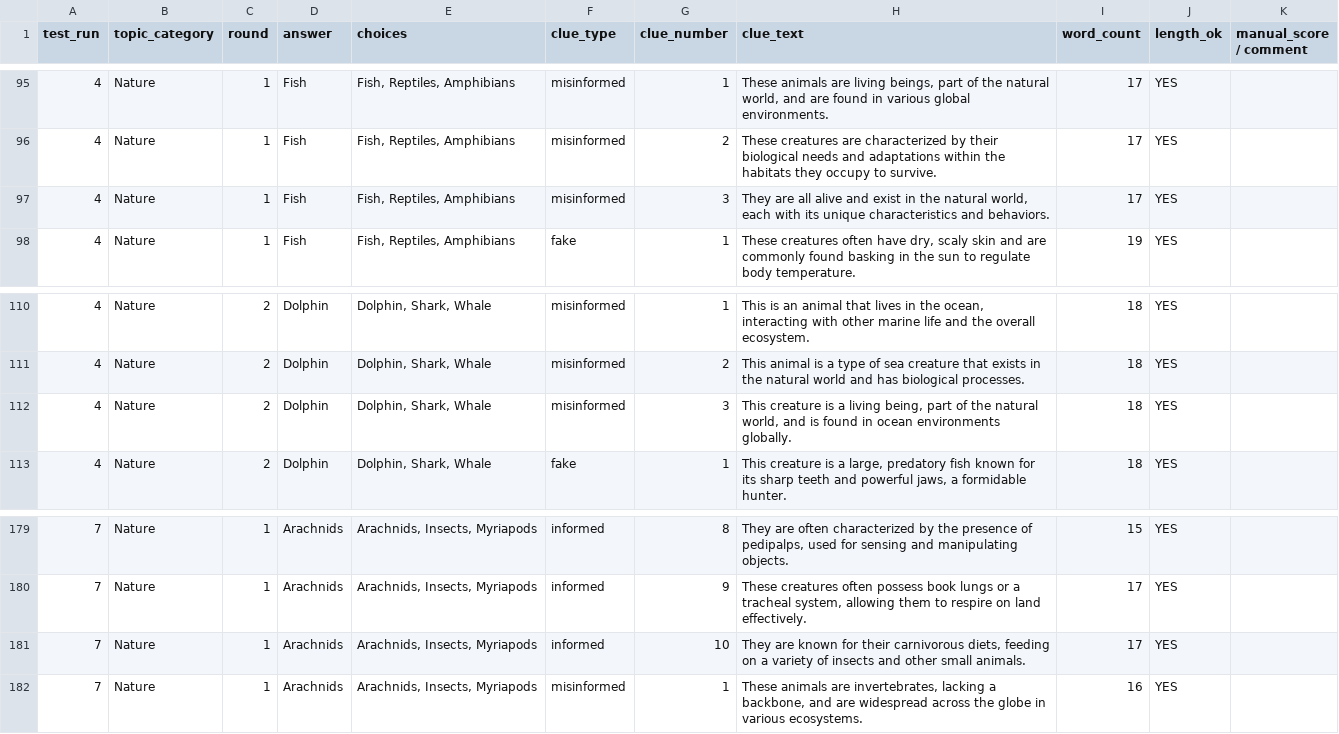
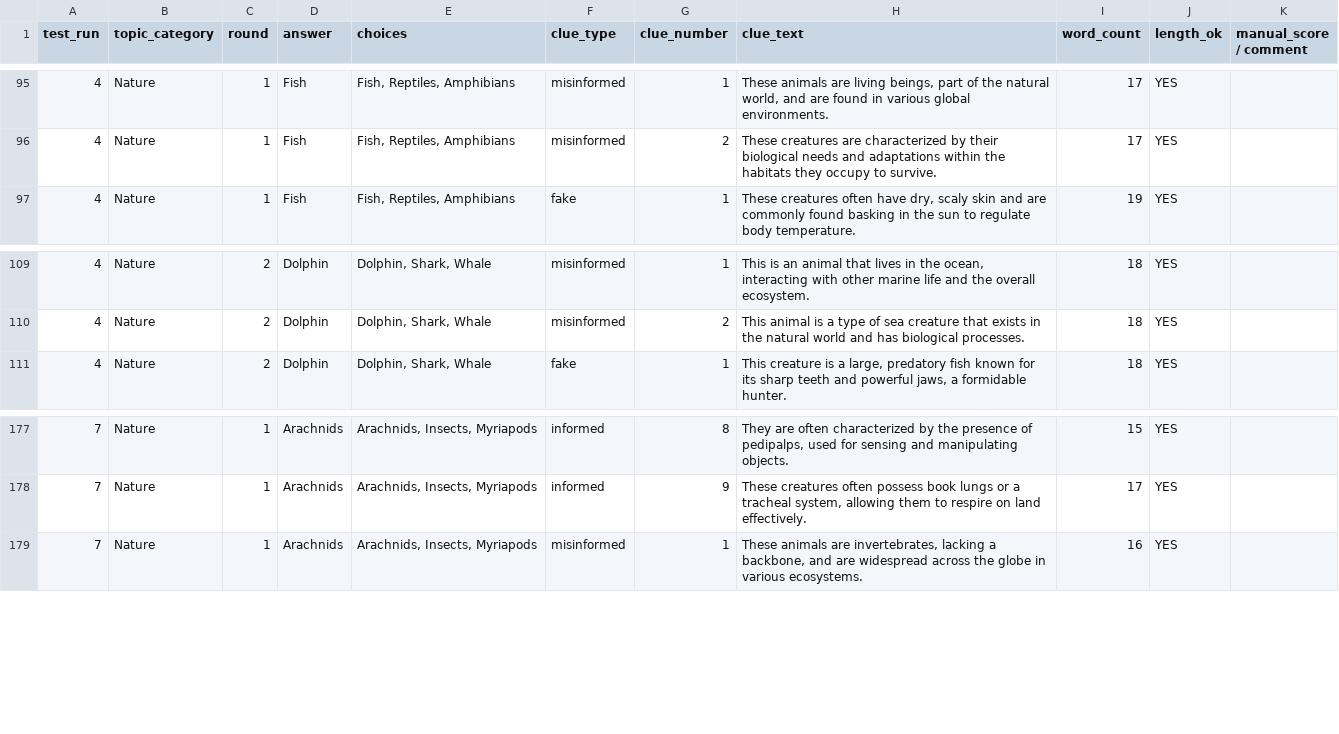
Before and after one commit to Vincent-VietTran/disinformer-clue-gen, a CSV file: Nature/10_games_clues_content(Nature).csv, drawn as a sheet; only a part is shown, gaps mark what is left out.

```diff
--- a/Nature/10_games_clues_content(Nature).csv
+++ b/Nature/10_games_clues_content(Nature).csv
@@ -96,3 +96,2 @@ test_run,topic_category,round,answer,choices,clue_type,clue_number,clue_text,wor
 4,Nature,1,Fish,"Fish, Reptiles, Amphibians",misinformed,2,These creatures are characterized by their biological needs and adaptations within the habitats they occupy to survive.,17,YES,
-4,Nature,1,Fish,"Fish, Reptiles, Amphibians",misinformed,3,"They are all alive and exist in the natural world, each with its unique characteristics and behaviors.",17,YES,
 4,Nature,1,Fish,"Fish, Reptiles, Amphibians",fake,1,"These creatures often have dry, scaly skin and are commonly found basking in the sun to regulate body temperature.",19,YES,
@@ -111,3 +110,2 @@ test_run,topic_category,round,answer,choices,clue_type,clue_number,clue_text,wor
 4,Nature,2,Dolphin,"Dolphin, Shark, Whale",misinformed,2,This animal is a type of sea creature that exists in the natural world and has biological processes.,18,YES,
-4,Nature,2,Dolphin,"Dolphin, Shark, Whale",misinformed,3,"This creature is a living being, part of the natural world, and is found in ocean environments globally.",18,YES,
 4,Nature,2,Dolphin,"Dolphin, Shark, Whale",fake,1,"This creature is a large, predatory fish known for its sharp teeth and powerful jaws, a formidable hunter.",18,YES,
@@ -180,3 +178,2 @@ test_run,topic_category,round,answer,choices,clue_type,clue_number,clue_text,wor
 7,Nature,1,Arachnids,"Arachnids, Insects, Myriapods",informed,9,"These creatures often possess book lungs or a tracheal system, allowing them to respire on land effectively.",17,YES,
-7,Nature,1,Arachnids,"Arachnids, Insects, Myriapods",informed,10,"They are known for their carnivorous diets, feeding on a variety of insects and other small animals.",17,YES,
 7,Nature,1,Arachnids,"Arachnids, Insects, Myriapods",misinformed,1,"These animals are invertebrates, lacking a backbone, and are widespread across the globe in various ecosystems.",16,YES,
```
Also changed, not shown: Broadcast_Media/10_games_clues_content(Broadcast_Media).csv.
